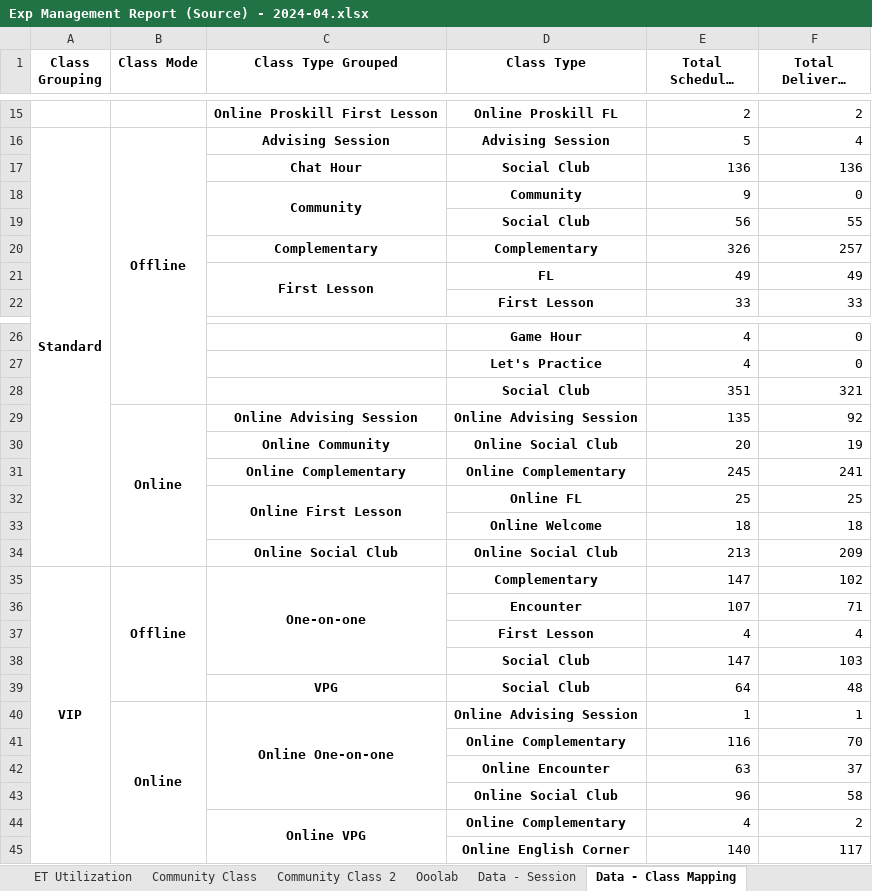
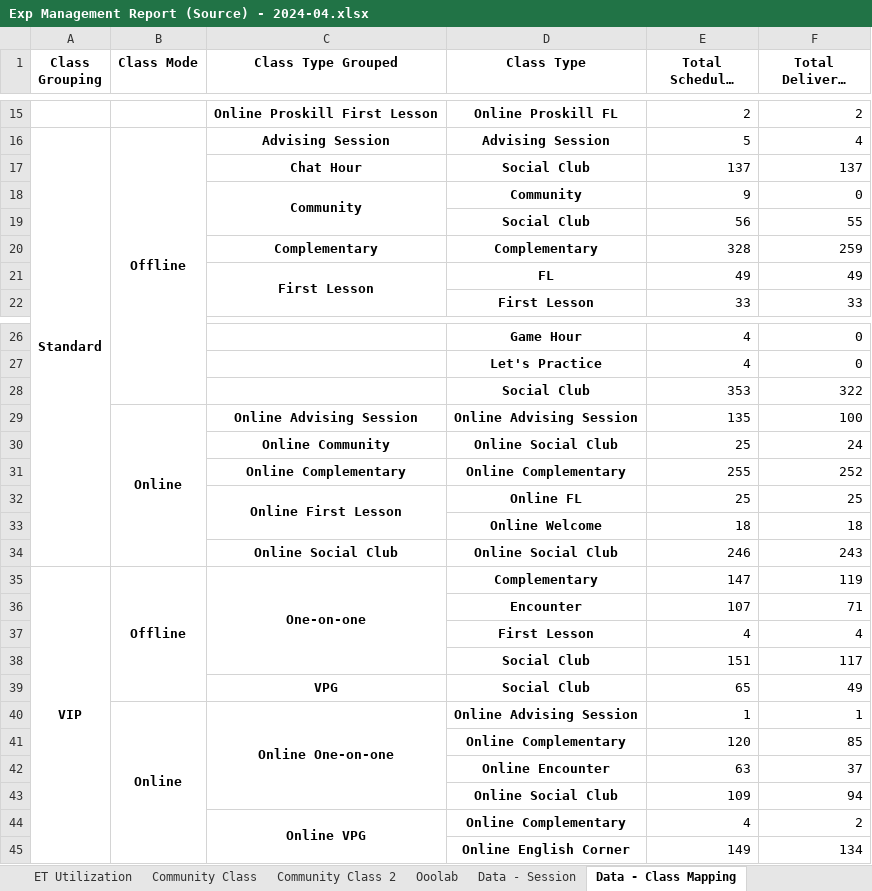
Before and after one commit to danjelito/wse-exp-manag-report, an Excel workbook: output/Exp Management Report (Source) - 2024-04.xlsx, sheet Data - Class Mapping, drawn as a sheet; only a part is shown, gaps mark what is left out; long unchanged cells end in …; values as stored, in another font and other column widths than the file's, no borders; removed rows and columns are numbered as before the commit, all else as after; the diff names each change by its address in the sheet, - before the commit and + after, or states it on an @@ line.

```diff
--- a/output/Exp Management Report (Source) - 2024-04.xlsx (sheet Data - Class Mapping)
+++ b/output/Exp Management Report (Source) - 2024-04.xlsx (sheet Data - Class Mapping)
-E17 (Total Scheduled Session): 136
+E17 (Total Scheduled Session): 137
-F17 (Total Delivered Session): 136
+F17 (Total Delivered Session): 137
-E20 (Total Scheduled Session): 326
+E20 (Total Scheduled Session): 328
-F20 (Total Delivered Session): 257
+F20 (Total Delivered Session): 259
-row 28:  |  |  | Social Club | 351 | 321
+row 28:  |  |  | Social Club | 353 | 322
-F29 (Total Delivered Session): 92
+F29 (Total Delivered Session): 100
-E30 (Total Scheduled Session): 20
+E30 (Total Scheduled Session): 25
-F30 (Total Delivered Session): 19
+F30 (Total Delivered Session): 24
-E31 (Total Scheduled Session): 245
+E31 (Total Scheduled Session): 255
-F31 (Total Delivered Session): 241
+F31 (Total Delivered Session): 252
-E34 (Total Scheduled Session): 213
+E34 (Total Scheduled Session): 246
-F34 (Total Delivered Session): 209
+F34 (Total Delivered Session): 243
-F35 (Total Delivered Session): 102
+F35 (Total Delivered Session): 119
-row 38:  |  |  | Social Club | 147 | 103
-row 39:  |  | VPG | Social Club | 64 | 48
+row 38:  |  |  | Social Club | 151 | 117
+row 39:  |  | VPG | Social Club | 65 | 49
-row 41:  |  |  | Online Complementary | 116 | 70
+row 41:  |  |  | Online Complementary | 120 | 85
-row 43:  |  |  | Online Social Club | 96 | 58
+row 43:  |  |  | Online Social Club | 109 | 94
-row 45:  |  |  | Online English Corner | 140 | 117
+row 45:  |  |  | Online English Corner | 149 | 134
```
Also changed, not shown: sheet Data - Session, sheet Data - Community Session, sheet ET Utilization, sheet Community Class, sheet Class Session & Utilization, sheet Community Class 2, 1 more sheet, output/Low Util Trainer - 2024-04.xlsx, 2 other files.
